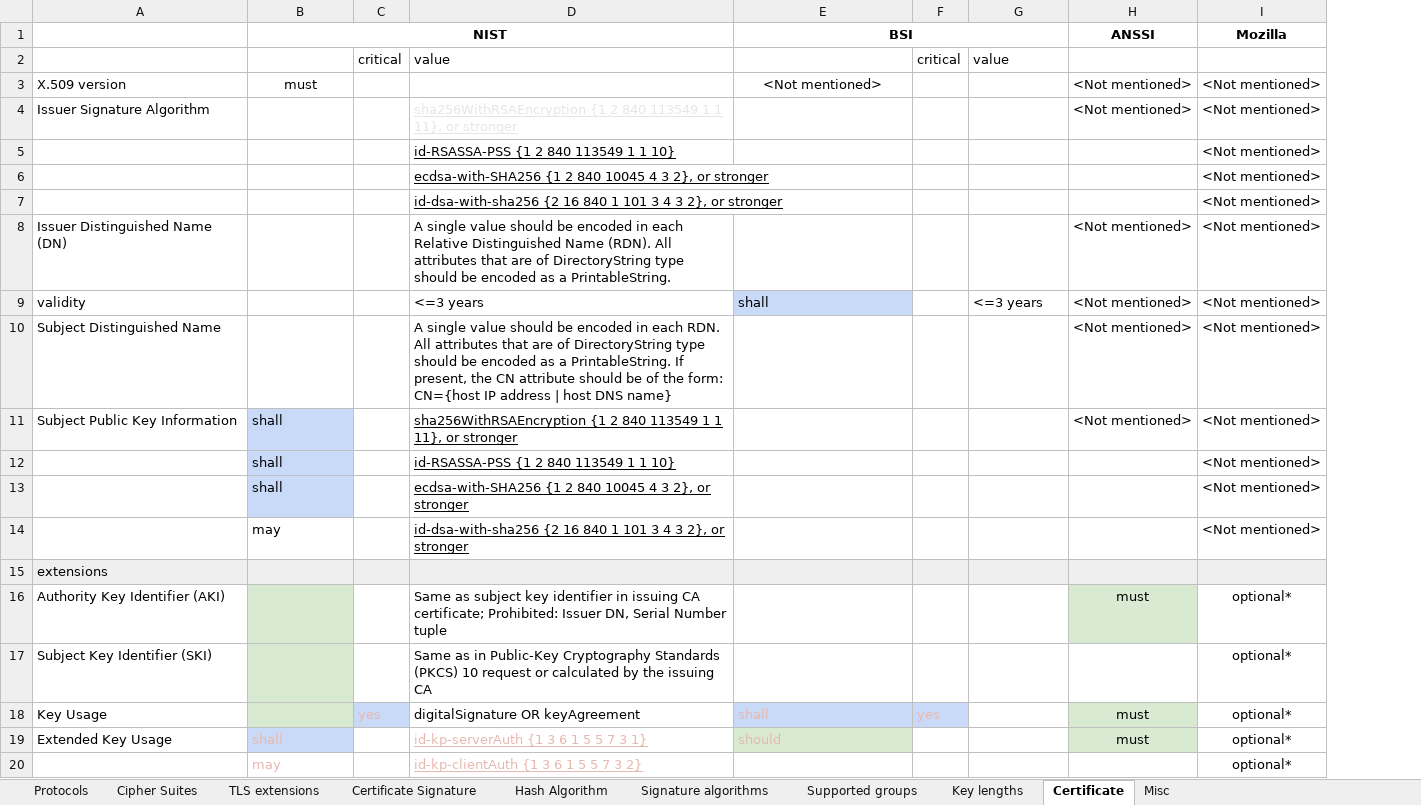
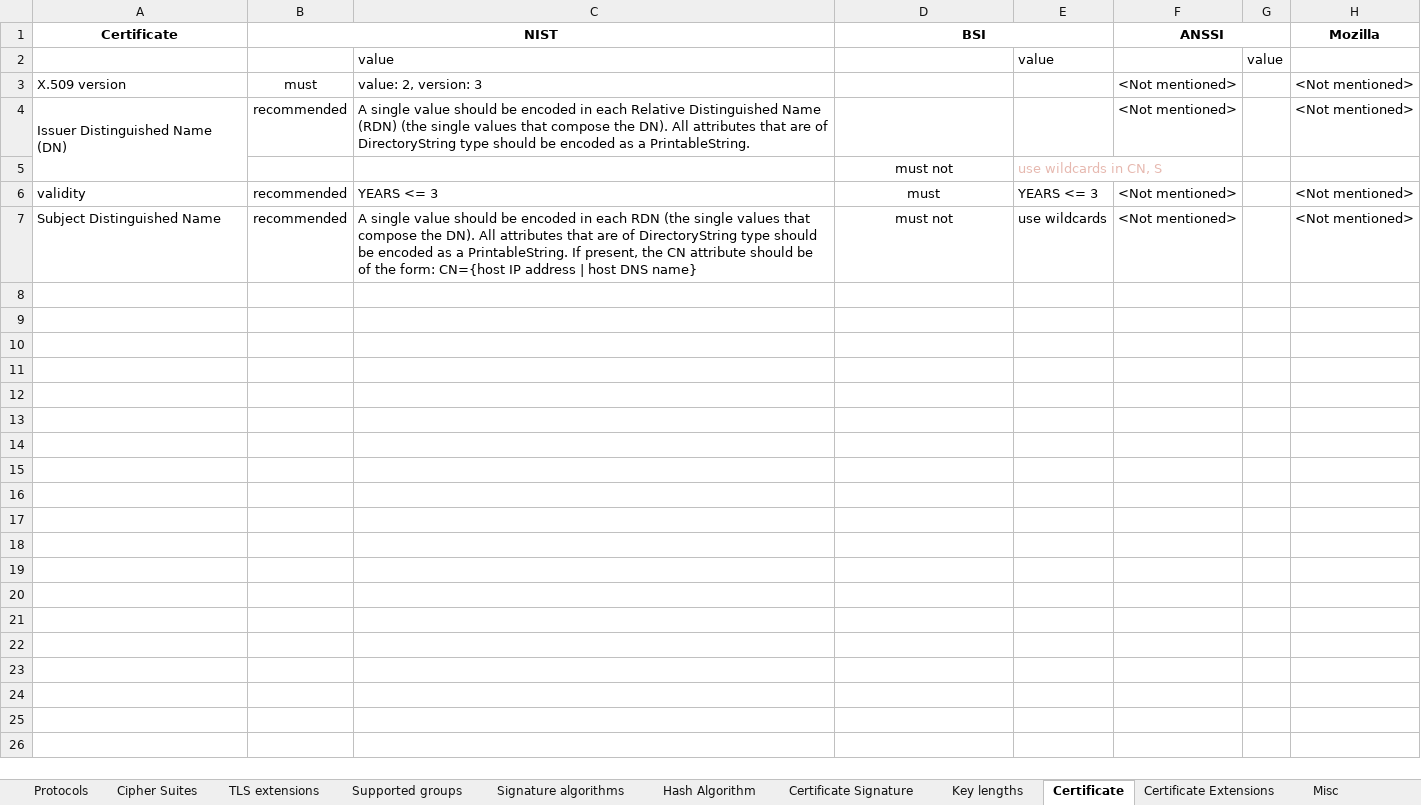
Before and after one commit to stfbk/tlsassistant, an Excel workbook: DatabaseFiller/guidelines.xlsx, sheet Certificate, drawn as a sheet; only a part is shown; values as stored, in another font and other column widths than the file's, no borders; charts and pictures and conditional formats not drawn; removed rows and columns are numbered as before the commit, all else as after; the diff covers the shown part only; the diff names each change by its address in the sheet, - before the commit and + after, or states it on an @@ line.

Commit message:
Updated database with Certificate and CertificateExtensions as two separate sheets. Now pandas only reads needed sheets. Fixed issues with database_filler and schema_creator

```diff
--- a/DatabaseFiller/guidelines.xlsx (sheet Certificate)
+++ b/DatabaseFiller/guidelines.xlsx (sheet Certificate)
+sheet tab: Certificate Extensions
@@ sheet tab order changed: Protocols | Cipher Suites | TLS extensions | Supported groups | Signature algorithms | Hash Algorithm | Certificate Signature | Key lengths | Certificate | Certificate Extensions | Misc @@
-column C, row 2: critical
-column D, row 2: value; rows 8-10: A single value should be encoded in each Relative Distinguished Name (RDN). All attributes that are of DirectoryString type should be encoded as a PrintableString. | <=3 years | A single value should be encoded in each RDN. All attributes that are of DirectoryString type should be encoded as a PrintableString. If present, the CN attribute should be of the form: CN={host IP address | host DNS name}
+column C, rows 2-4: value | value: 2, version: 3 | A single value should be encoded in each Relative Distinguished Name (RDN) (the single values that compose the DN). All attributes that are of DirectoryString type should be encoded as a PrintableString.; rows 6-7: YEARS <= 3 | A single value should be encoded in each RDN (the single values that compose the DN). All attributes that are of DirectoryString type should be encoded as a PrintableString. If present, the CN attribute should be of the form: CN={host IP address | host DNS name}
-column F, row 2: critical
+column G, row 2: value
-A1: (empty)
+A1: Certificate
+F1:G1 merged
-D3 (BSI): <Not mentioned>
+D3 (BSI): (empty)
-row 4: Issuer Signature Algorithm |  |  | sha256WithRSAEncryption {1 2 840 113549 1 1 11}, or stronger |  |  |  | <Not mentioned> | <Not mentioned>
-row 5:  |  |  | id-RSASSA-PSS {1 2 840 113549 1 1 10} |  |  |  |  | <Not mentioned>
-row 6:  |  |  | ecdsa-with-SHA256 {1 2 840 10045 4 3 2}, or stronger |  |  |  |  | <Not mentioned>
-row 7:  |  |  | id-dsa-with-sha256 {2 16 840 1 101 3 4 3 2}, or stronger |  |  |  |  | <Not mentioned>
+A4:A5 merged
-B4 (NIST): (empty)
+B4 (NIST): recommended
+row 5:  |  |  | must not | use wildcards in CN, S
-B6:B7 (NIST): (empty)
+B6:B7 (NIST): recommended
-D6 (BSI): shall
+D6 (BSI): must
@@ D6 fill: #C9DAF8 → none, alignment: left → center @@
-E6: <=3 years
+E6: YEARS <= 3
-D7 (BSI): (empty)
+D7 (BSI): must not
-E7: (empty)
+E7: use wildcards
-row 11: Subject Public Key Information | shall |  | sha256WithRSAEncryption {1 2 840 113549 1 1 11}, or stronger |  |  |  | <Not mentioned> | <Not mentioned>
-row 12:  | shall |  | id-RSASSA-PSS {1 2 840 113549 1 1 10} |  |  |  |  | <Not mentioned>
-row 13:  | shall |  | ecdsa-with-SHA256 {1 2 840 10045 4 3 2}, or stronger |  |  |  |  | <Not mentioned>
-row 14:  | may |  | id-dsa-with-sha256 {2 16 840 1 101 3 4 3 2}, or stronger |  |  |  |  | <Not mentioned>
-row 15: extensions
-row 16: Authority Key Identifier (AKI) |  |  | Same as subject key identifier in issuing CA certificate; Prohibited: Issuer DN, Serial Number tuple |  |  |  | must | optional*
-row 17: Subject Key Identifier (SKI) |  |  | Same as in Public-Key Cryptography Standards (PKCS) 10 request or calculated by the issuing CA |  |  |  |  | optional*
-row 18: Key Usage |  | yes | digitalSignature OR keyAgreement | shall | yes |  | must | optional*
-row 19: Extended Key Usage | shall |  | id-kp-serverAuth {1 3 6 1 5 5 7 3 1} | should |  |  | must | optional*
-row 20:  | may |  | id-kp-clientAuth {1 3 6 1 5 5 7 3 2} |  |  |  |  | optional*
```
Also changed, not shown: 12 removed rows elsewhere in this sheet, sheet Cipher Suites, sheet Signature algorithms, sheet Key lengths, sheet Supported groups, sheet TLS extensions, sheet Protocols, 3 more sheets, other sheet tabs, charts or pictures, 8 other files.
